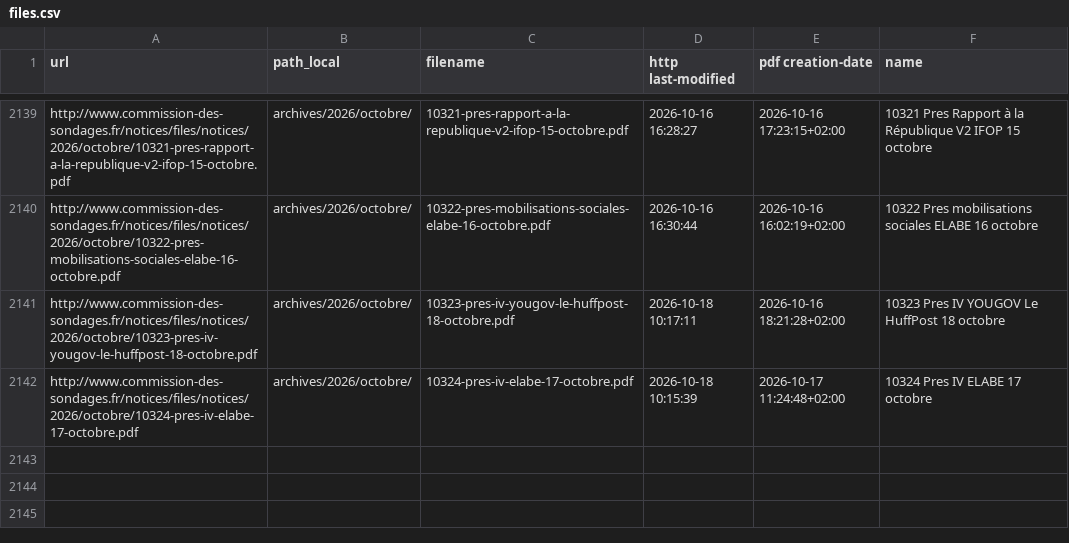
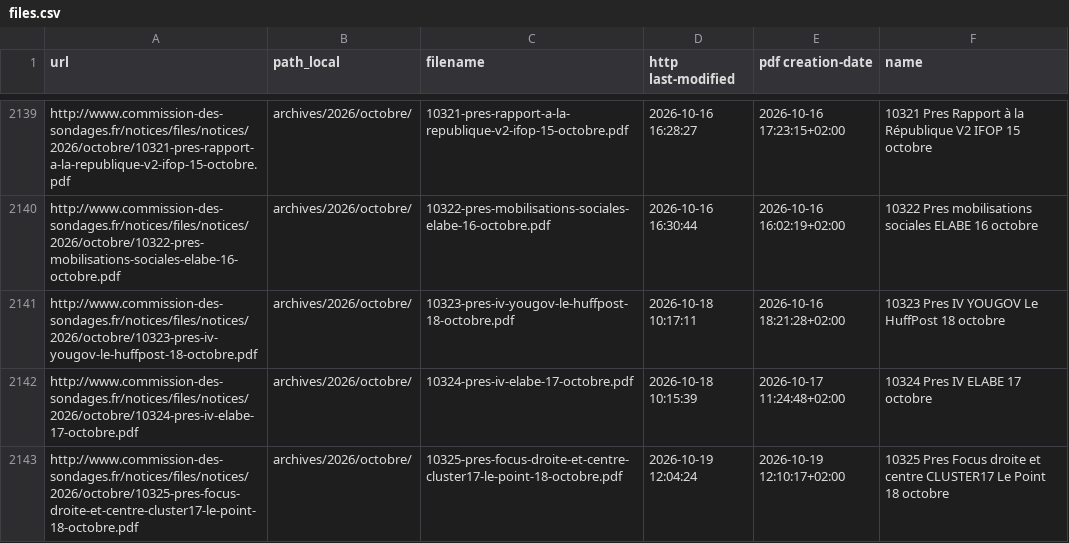
Before and after one commit to nsppolls/sondages-commission-index, a CSV file: files.csv, drawn as a sheet; only a part is shown, gaps mark what is left out.

```diff
--- a/files.csv
+++ b/files.csv
@@ -2142 +2142,2 @@ http://www.commission-des-sondages.fr/notices/files/notices/2026/octobre/10323-p
 http://www.commission-des-sondages.fr/notices/files/notices/2026/octobre/10324-pres-iv-elabe-17-octobre.pdf,archives/2026/octobre/,10324-pres-iv-elabe-17-octobre.pdf,2026-10-18 10:15:39,2026-10-17 11:24:48+02:00,10324 Pres IV ELABE 17 octobre
+http://www.commission-des-sondages.fr/notices/files/notices/2026/octobre/10325-pres-focus-droite-et-centre-cluster17-le-point-18-octobre.pdf,archives/2026/octobre/,10325-pres-focus-droite-et-centre-cluster17-le-point-18-octobre.pdf,2026-10-19 12:04:24,2026-10-19 12:10:17+02:00,10325 Pres Focus droite et centre CLUSTER17 Le Point 18 octobre
```
Also changed, not shown: base.csv, 2 other files.
